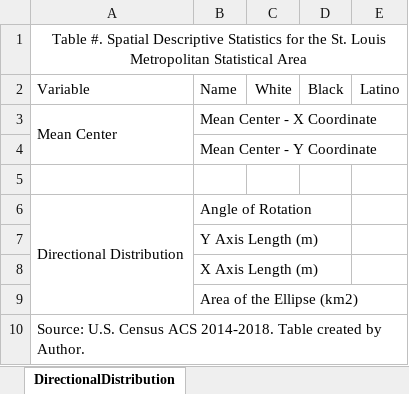
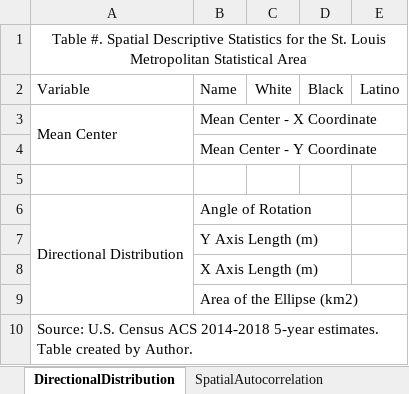
Before and after one commit to SLU-Courses-Townes/SOC5670, an Excel workbook: Reference/Template_Table_SpatialDescriptiveStatistics.xlsx, sheet DirectionalDistribution, drawn as a sheet; values as stored, in another font and other column widths than the file's, no borders; the diff names each change by its address in the sheet, - before the commit and + after, or states it on an @@ line.

```diff
--- a/Reference/Template_Table_SpatialDescriptiveStatistics.xlsx (sheet DirectionalDistribution)
+++ b/Reference/Template_Table_SpatialDescriptiveStatistics.xlsx (sheet DirectionalDistribution)
+sheet tab: SpatialAutocorrelation
-A10: …Census ACS 2014-2018. Table created…
+A10: …Census ACS 2014-2018 5-year estimates. Table created…
```
Also changed, not shown: 2 other files.
